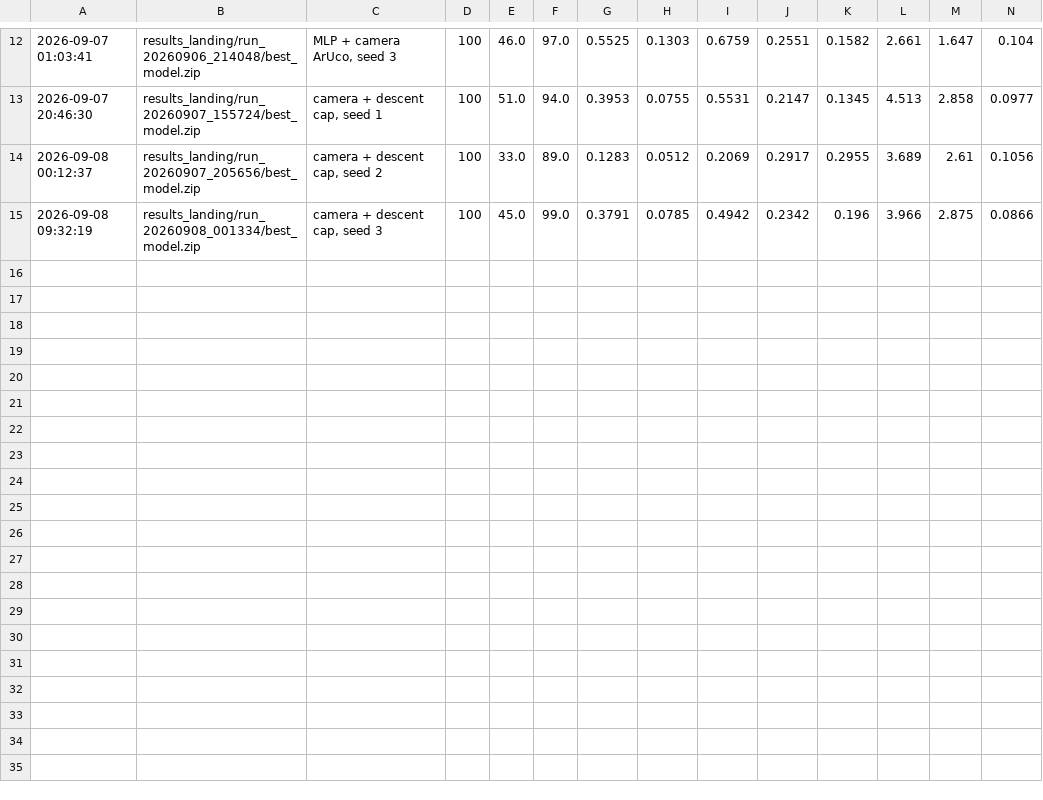
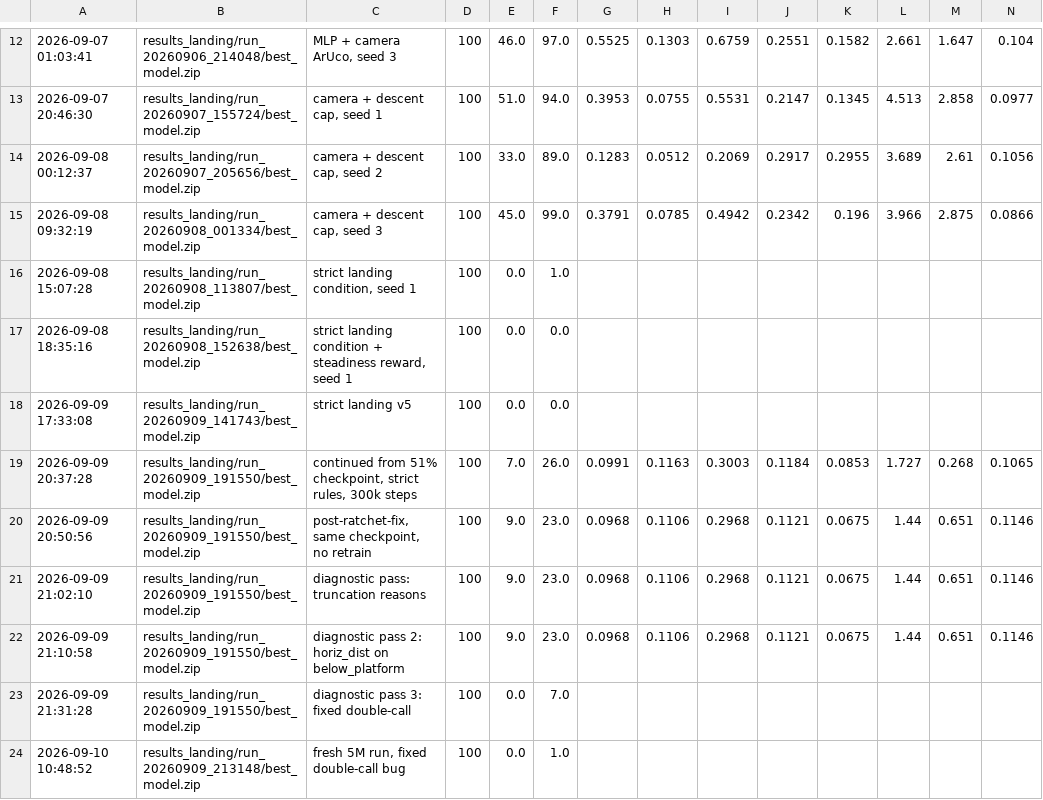
Before and after one commit to yashwanth73337/drone-landing-rl, a CSV file: archive/pre_paper_implementation_20260910/results_log.csv (was src/scripts/results_log.csv), drawn as a sheet; only a part is shown, gaps mark what is left out; rows hold the shown columns only; the diff names each change by its address in the sheet, - before the commit and + after, or states it on an @@ line.

Commit message:
archive: pre-paper-implementation state (all checkpoints + logs)

```diff
--- a/src/scripts/results_log.csv
+++ b/archive/pre_paper_implementation_20260910/results_log.csv
+row 16: 2026-09-08 15:07:28 | results_landing/run_20260908_113807/best_model.zip | strict landing condition, seed 1 | 100 | 0.0 | 1.0
+row 17: 2026-09-08 18:35:16 | results_landing/run_20260908_152638/best_model.zip | strict landing condition + steadiness reward, seed 1 | 100 | 0.0 | 0.0
+row 18: 2026-09-09 17:33:08 | results_landing/run_20260909_141743/best_model.zip | strict landing v5 | 100 | 0.0 | 0.0
+row 19: 2026-09-09 20:37:28 | results_landing/run_20260909_191550/best_model.zip | continued from 51% checkpoint, strict rules, 300k steps | 100 | 7.0 | 26.0 | 0.0991 | 0.1163 | 0.3003 | 0.1184 | 0.0853 | 1.727 | 0.268 | 0.1065
+row 20: 2026-09-09 20:50:56 | results_landing/run_20260909_191550/best_model.zip | post-ratchet-fix, same checkpoint, no retrain | 100 | 9.0 | 23.0 | 0.0968 | 0.1106 | 0.2968 | 0.1121 | 0.0675 | 1.44 | 0.651 | 0.1146
+row 21: 2026-09-09 21:02:10 | results_landing/run_20260909_191550/best_model.zip | diagnostic pass: truncation reasons | 100 | 9.0 | 23.0 | 0.0968 | 0.1106 | 0.2968 | 0.1121 | 0.0675 | 1.44 | 0.651 | 0.1146
+row 22: 2026-09-09 21:10:58 | results_landing/run_20260909_191550/best_model.zip | diagnostic pass 2: horiz_dist on below_platform | 100 | 9.0 | 23.0 | 0.0968 | 0.1106 | 0.2968 | 0.1121 | 0.0675 | 1.44 | 0.651 | 0.1146
+row 23: 2026-09-09 21:31:28 | results_landing/run_20260909_191550/best_model.zip | diagnostic pass 3: fixed double-call | 100 | 0.0 | 7.0
+row 24: 2026-09-10 10:48:52 | results_landing/run_20260909_213148/best_model.zip | fresh 5M run, fixed double-call bug | 100 | 0.0 | 1.0
```
Also changed, not shown: 4 other files.
